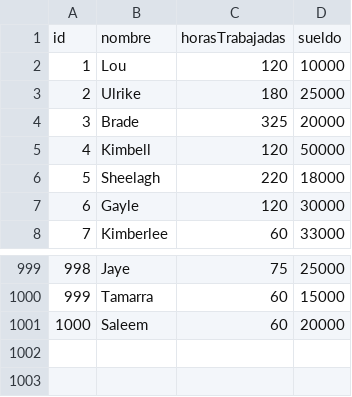
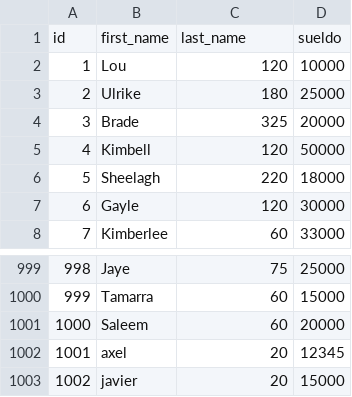
Before and after one commit to axelghio/tp_laboratorio_1, a CSV file: TP3/Win_32/data.csv, drawn as a sheet; only a part is shown, gaps mark what is left out; removed rows and columns are numbered as before the commit, all else as after; the diff names each change by its address in the sheet, - before the commit and + after, or states it on an @@ line.

```diff
--- a/TP3/Win_32/data.csv
+++ b/TP3/Win_32/data.csv
-row 1: id | nombre | horasTrabajadas | sueldo
+row 1: id | first_name | last_name | sueldo
+row 1002: 1001 | axel | 20 | 12345
+row 1003: 1002 | javier | 20 | 15000
```
Also changed, not shown: 17 other files.
